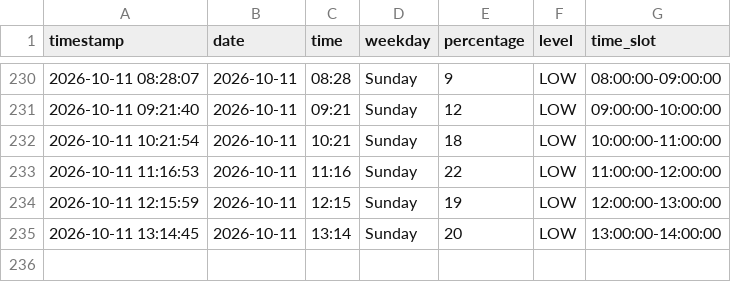
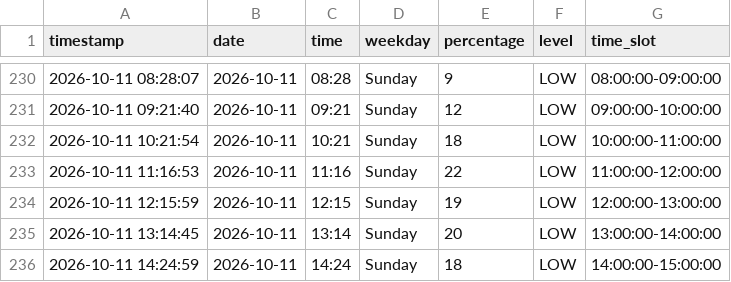
Before and after one commit to Gallenkamp/AIBarmen, a CSV file: data/occupancy.csv, drawn as a sheet; only a part is shown, gaps mark what is left out; the diff names each change by its address in the sheet, - before the commit and + after, or states it on an @@ line.

```diff
--- a/data/occupancy.csv
+++ b/data/occupancy.csv
+row 236: 2026-10-11 14:24:59 | 2026-10-11 | 14:24 | Sunday | 18 | LOW | 14:00:00-15:00:00
```
Also changed, not shown: 2 other files.
